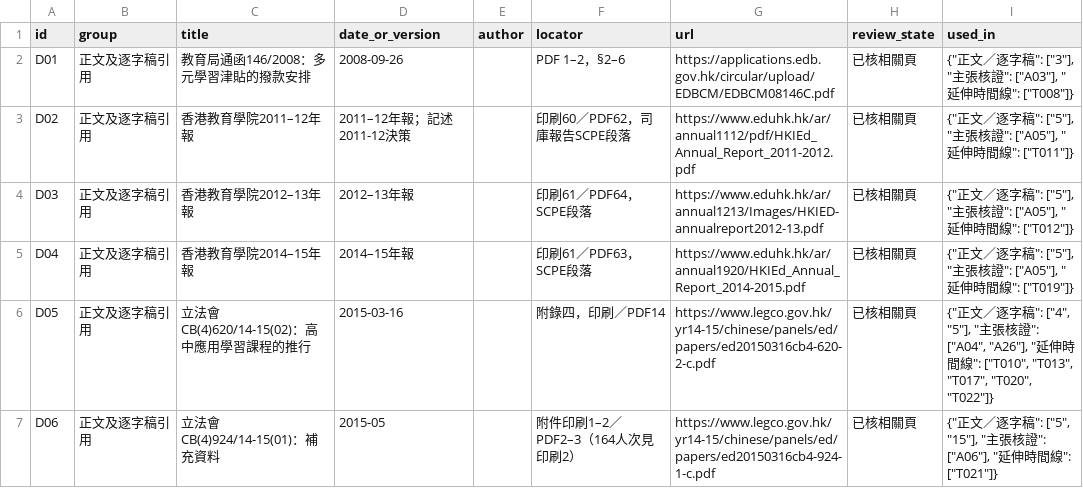
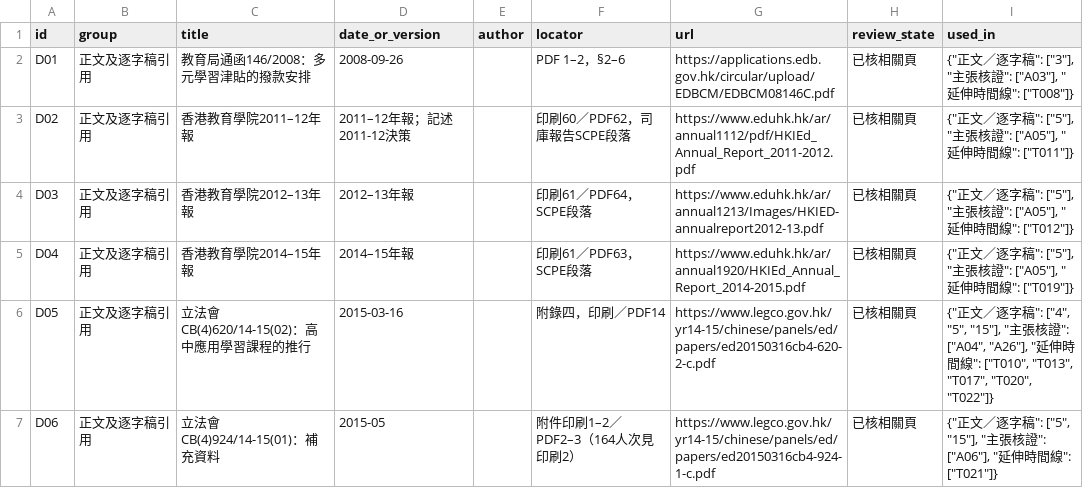
Before and after one commit to Owlson109/EPA3112A, a CSV file: data/bibliography.csv, drawn as a sheet; only a part is shown; the diff covers the shown part only.

```diff
--- a/data/bibliography.csv
+++ b/data/bibliography.csv
@@ -5,3 +5,3 @@ D03,正文及逐字稿引用,香港教育學院2012–13年報,2012–13年報,,
 D04,正文及逐字稿引用,香港教育學院2014–15年報,2014–15年報,,印刷61／PDF63，SCPE段落,https://www.eduhk.hk/ar/annual1920/HKIEd_Annual_Report_2014-2015.pdf,已核相關頁,"{""正文／逐字稿"": [""5""], ""主張核證"": [""A05""], ""延伸時間線"": [""T019""]}"
-D05,正文及逐字稿引用,立法會CB(4)620/14-15(02)：高中應用學習課程的推行,2015-03-16,,附錄四，印刷／PDF14,https://www.legco.gov.hk/yr14-15/chinese/panels/ed/papers/ed20150316cb4-620-2-c.pdf,已核相關頁,"{""正文／逐字稿"": [""4"", ""5""], ""主張核證"": [""A04"", ""A26""], ""延伸時間線"": [""T010"", ""T013"", ""T017"", ""T020"", ""T022""]}"
+D05,正文及逐字稿引用,立法會CB(4)620/14-15(02)：高中應用學習課程的推行,2015-03-16,,附錄四，印刷／PDF14,https://www.legco.gov.hk/yr14-15/chinese/panels/ed/papers/ed20150316cb4-620-2-c.pdf,已核相關頁,"{""正文／逐字稿"": [""4"", ""5"", ""15""], ""主張核證"": [""A04"", ""A26""], ""延伸時間線"": [""T010"", ""T013"", ""T017"", ""T020"", ""T022""]}"
 D06,正文及逐字稿引用,立法會CB(4)924/14-15(01)：補充資料,2015-05,,附件印刷1–2／PDF2–3（164人次見印刷2）,https://www.legco.gov.hk/yr14-15/chinese/panels/ed/papers/ed20150316cb4-924-1-c.pdf,已核相關頁,"{""正文／逐字稿"": [""5"", ""15""], ""主張核證"": [""A06""], ""延伸時間線"": [""T021""]}"
```
Also changed, not shown: 4 edited cells elsewhere in this file, data/content.csv, 9 other files.
